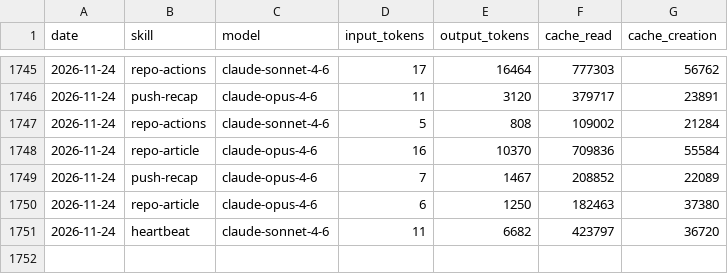
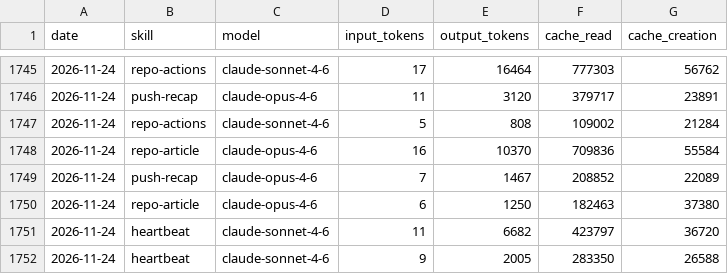
Before and after one commit to AITOBIAS04/CHORUS, a CSV file: memory/token-usage.csv, drawn as a sheet; only a part is shown, gaps mark what is left out; the diff names each change by its address in the sheet, - before the commit and + after, or states it on an @@ line.

Commit message:
chore(heartbeat): auto-commit 2026-11-24

```diff
--- a/memory/token-usage.csv
+++ b/memory/token-usage.csv
+row 1752: 2026-11-24 | heartbeat | claude-sonnet-4-6 | 9 | 2005 | 283350 | 26588
```
Also changed, not shown: 2 other files.
